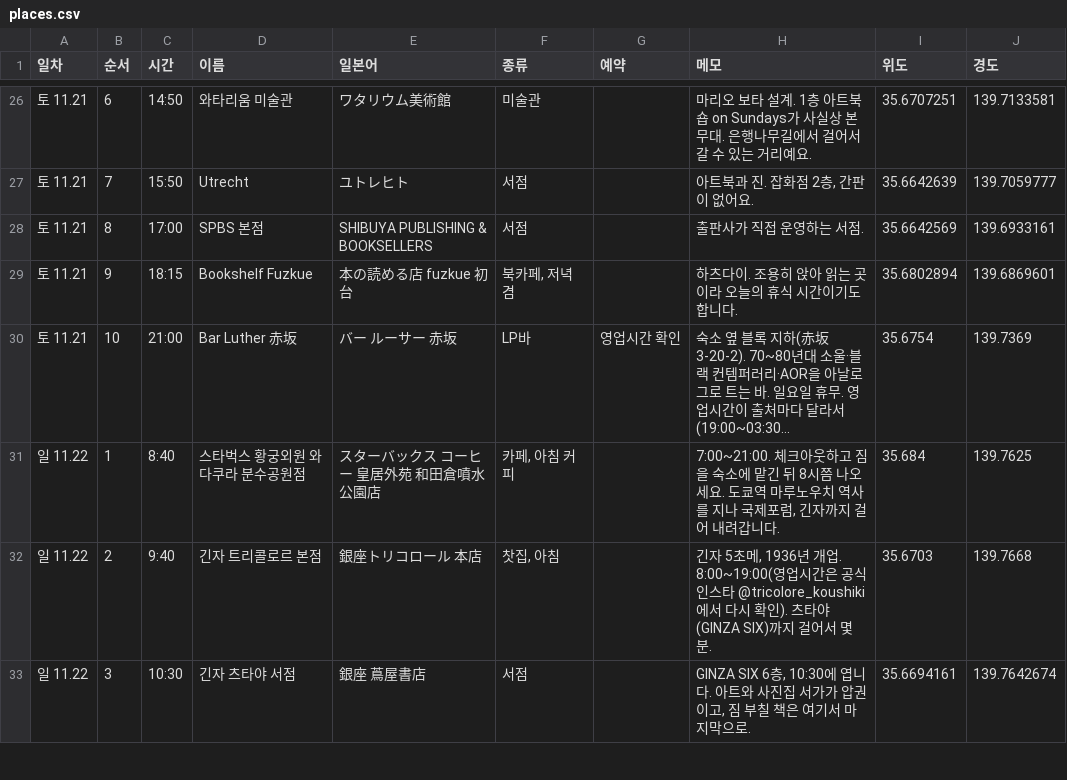
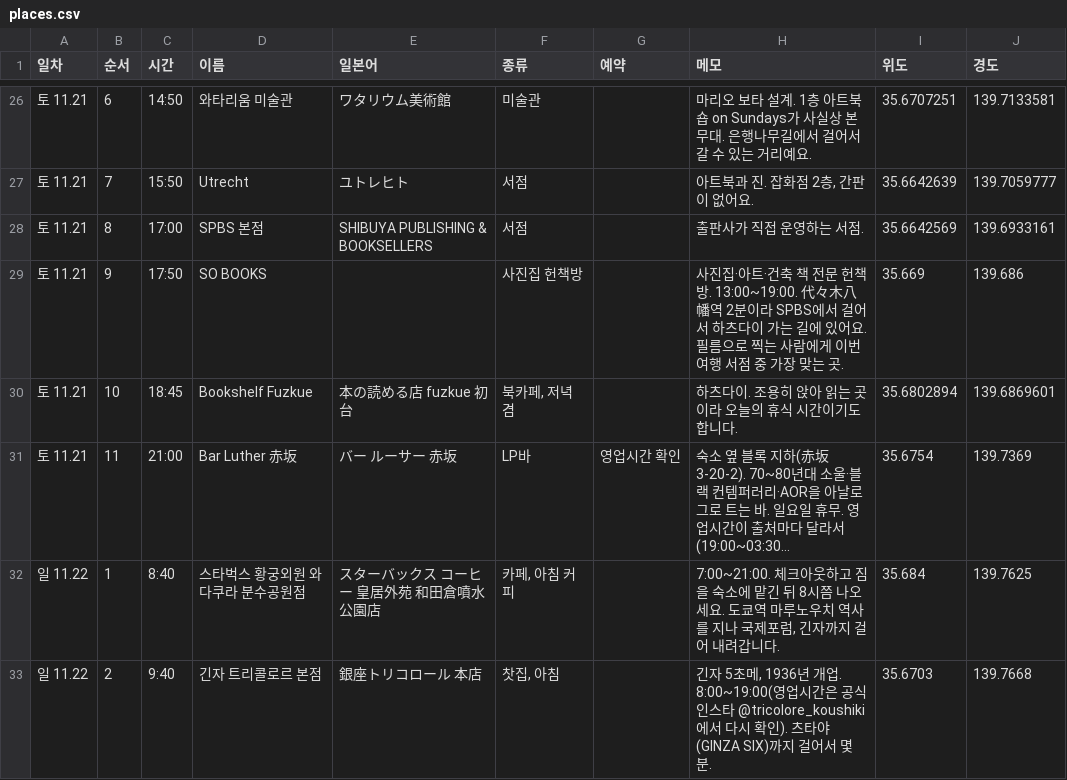
Before and after one commit to codechord123/awesome-design-md, a CSV file: tokyo-trip/data/places.csv, drawn as a sheet; only a part is shown, gaps mark what is left out; the shorter side is filled out with more unchanged rows; long unchanged cells end in …; addresses are those after the commit; the diff names each change by its address in the sheet, - before the commit and + after, or states it on an @@ line.

```diff
--- a/tokyo-trip/data/places.csv
+++ b/tokyo-trip/data/places.csv
+row 29: 토 11.21 | 9 | 17:50 | SO BOOKS |  | 사진집 헌책방 |  | 사진집·아트·건축 책 전문 헌책방. 13:00~19:00. 代々木八幡역 2분이라 SPBS에서 걸어서 하츠다이 가는 길에 있어요. 필름으로 찍는 사람에게 이번 여행 서점 중 가장 맞는 곳. | 35.669 | 139.686
-B30 (순서): 9
+B30 (순서): 10
-C30 (시간): 18:15
+C30 (시간): 18:45
-B31 (순서): 10
+B31 (순서): 11
```
Also changed, not shown: 4 other files.
